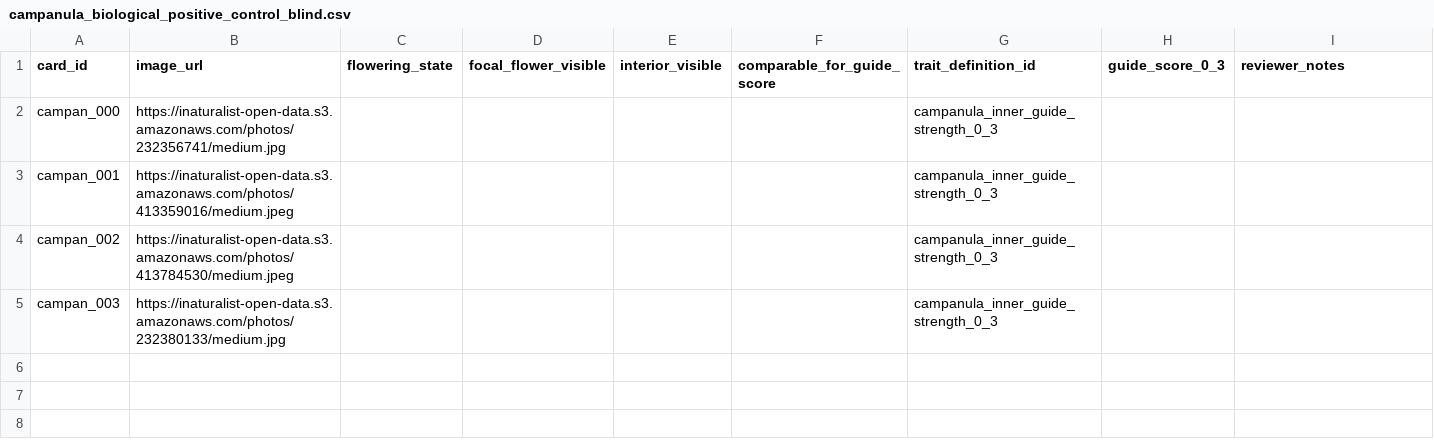
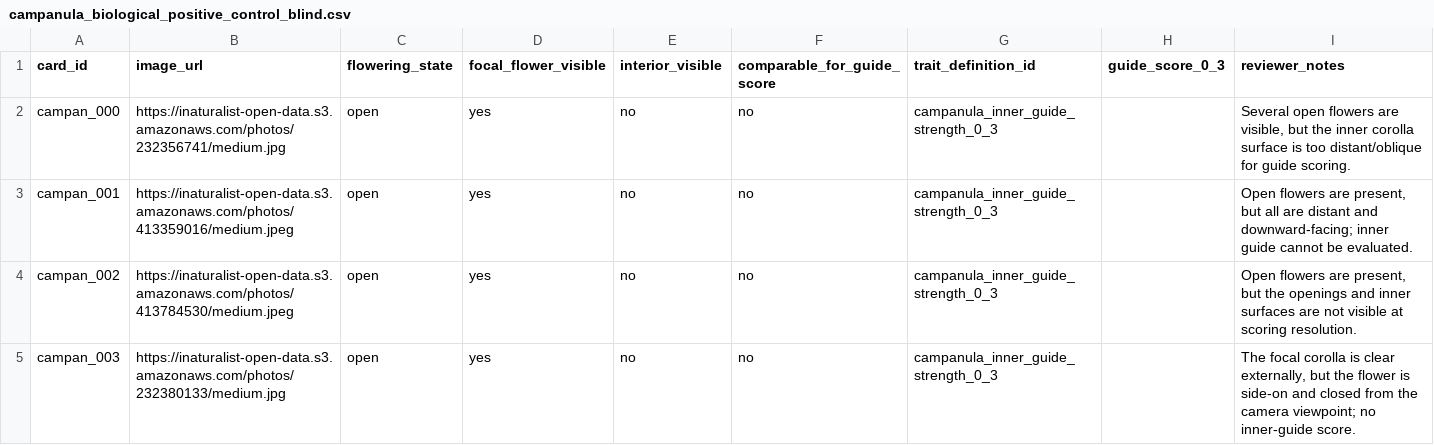
Before and after one commit to zuizui0223/izu-core, a CSV file: data/predictive_meta/campanula_biological_positive_control_blind.csv, drawn as a sheet.

Commit message:
Record blinded stage-0 rejection of Campanula photo cards

```diff
--- a/data/predictive_meta/campanula_biological_positive_control_blind.csv
+++ b/data/predictive_meta/campanula_biological_positive_control_blind.csv
@@ -1,5 +1,5 @@
 card_id,image_url,flowering_state,focal_flower_visible,interior_visible,comparable_for_guide_score,trait_definition_id,guide_score_0_3,reviewer_notes
-campan_000,https://inaturalist-open-data.s3.amazonaws.com/photos/232356741/medium.jpg,,,,,campanula_inner_guide_strength_0_3,,
-campan_001,https://inaturalist-open-data.s3.amazonaws.com/photos/413359016/medium.jpeg,,,,,campanula_inner_guide_strength_0_3,,
-campan_002,https://inaturalist-open-data.s3.amazonaws.com/photos/413784530/medium.jpeg,,,,,campanula_inner_guide_strength_0_3,,
-campan_003,https://inaturalist-open-data.s3.amazonaws.com/photos/232380133/medium.jpg,,,,,campanula_inner_guide_strength_0_3,,
+campan_000,https://inaturalist-open-data.s3.amazonaws.com/photos/232356741/medium.jpg,open,yes,no,no,campanula_inner_guide_strength_0_3,,"Several open flowers are visible, but the inner corolla surface is too distant/oblique for guide scoring."
+campan_001,https://inaturalist-open-data.s3.amazonaws.com/photos/413359016/medium.jpeg,open,yes,no,no,campanula_inner_guide_strength_0_3,,"Open flowers are present, but all are distant and downward-facing; inner guide cannot be evaluated."
+campan_002,https://inaturalist-open-data.s3.amazonaws.com/photos/413784530/medium.jpeg,open,yes,no,no,campanula_inner_guide_strength_0_3,,"Open flowers are present, but the openings and inner surfaces are not visible at scoring resolution."
+campan_003,https://inaturalist-open-data.s3.amazonaws.com/photos/232380133/medium.jpg,open,yes,no,no,campanula_inner_guide_strength_0_3,,"The focal corolla is clear externally, but the flower is side-on and closed from the camera viewpoint; no inner-guide score."
```
